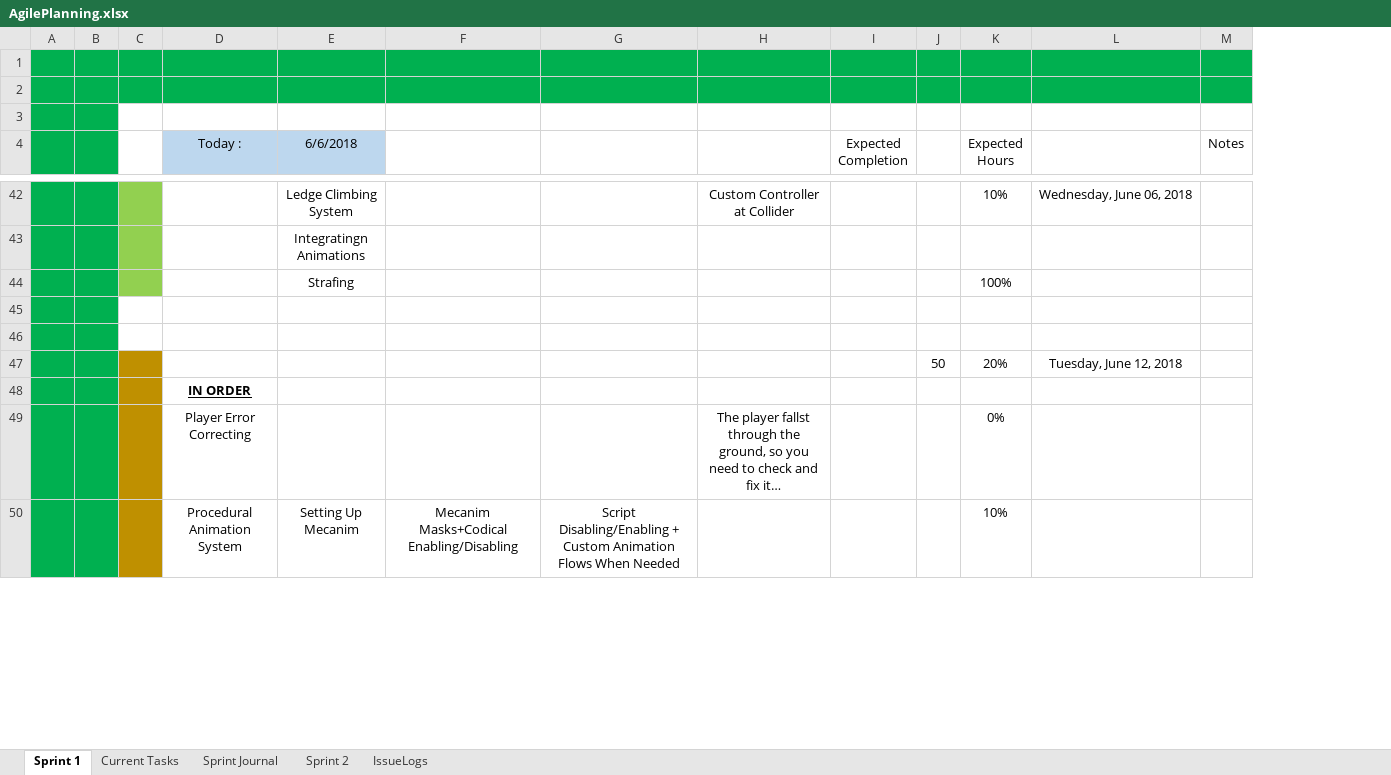
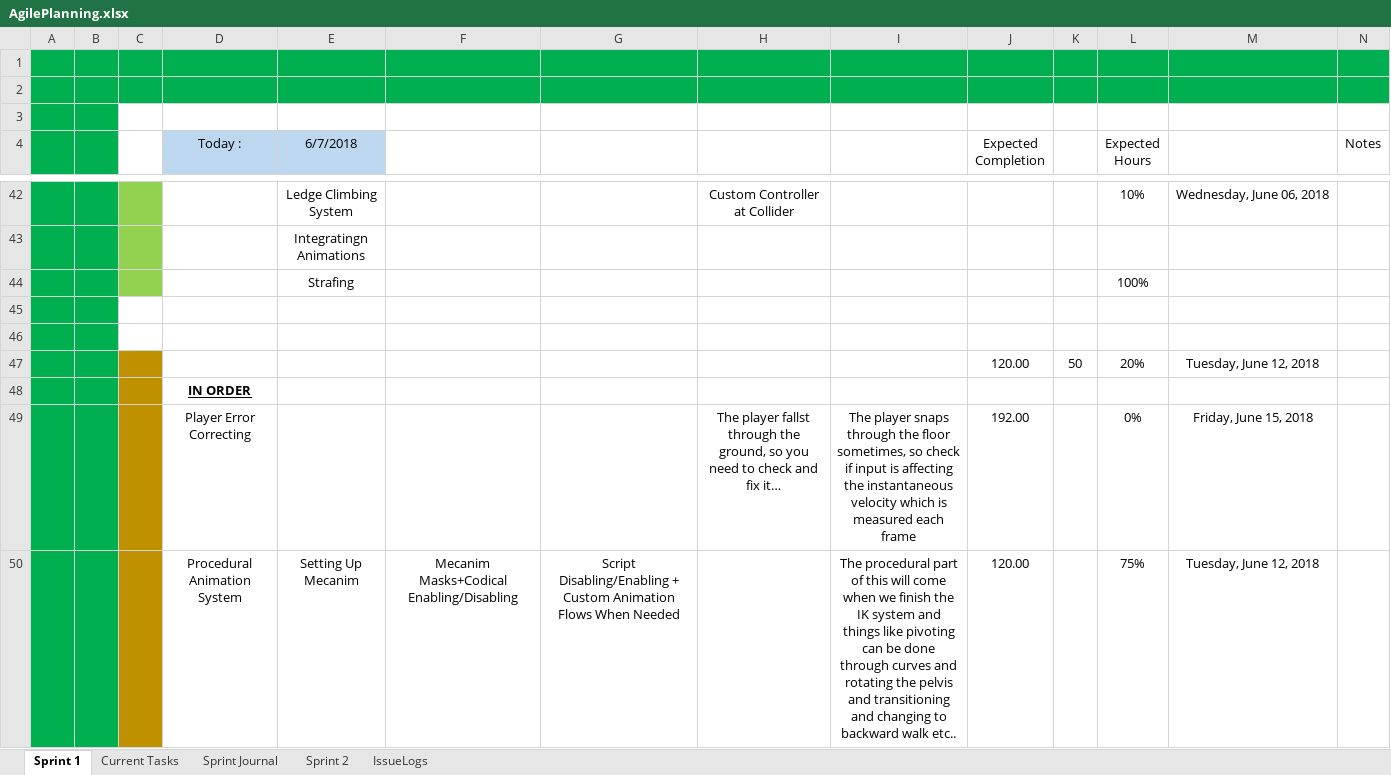
Before and after one commit to AJTech2002/NEFARIOUS, an Excel workbook: Management & Logging/Planning and Management/AgilePlanning.xlsx, sheet Sprint 1, drawn as a sheet; only a part is shown, gaps mark what is left out; values as stored, in another font and other column widths than the file's, no borders; conditional formats and table styles not drawn; addresses are those after the commit; the diff covers the shown part only; the diff names each change by its address in the sheet, - before the commit and + after, or states it on an @@ line.

Commit message:
Wow - Constraints Implemented (IK 0.1)
I finally got cone constraints working, with sphere constraints. This is the IK Update 0.1 where I began implementing the IK System... ;)

```diff
--- a/Management & Logging/Planning and Management/AgilePlanning.xlsx (sheet Sprint 1)
+++ b/Management & Logging/Planning and Management/AgilePlanning.xlsx (sheet Sprint 1)
+column I, rows 49-50: The player snaps through the floor sometimes, so check if input is affecting the instantaneous velocity which is measured each frame | The procedural part of this will come when we finish the IK system and things like pivoting can be done through curves and rotating the pelvis and transitioning and changing to backward walk etc..
-E4: 6/6/2018
+E4: 6/7/2018
-J47 (Expected Completion): (empty)
+J47 (Expected Completion): 120.00
-J49 (Expected Completion): (empty)
+J49 (Expected Completion): 192.00
-M49: (empty)
+M49: Friday, June 15, 2018
-J50 (Expected Completion): (empty)
+J50 (Expected Completion): 120.00
-L50 (Expected Hours): 10%
+L50 (Expected Hours): 75%
-M50: (empty)
+M50: Tuesday, June 12, 2018
```
Also changed, not shown: 3 added rows, 3 removed rows, 15 edited cells and cell formats elsewhere in this sheet, sheet Current Tasks, sheet Sprint 2, Management & Logging/Planning and Management/Nefarious.xlsm, 51 other files.
